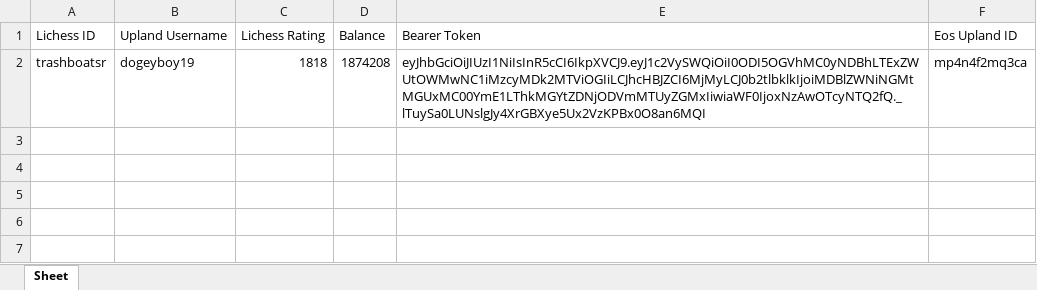
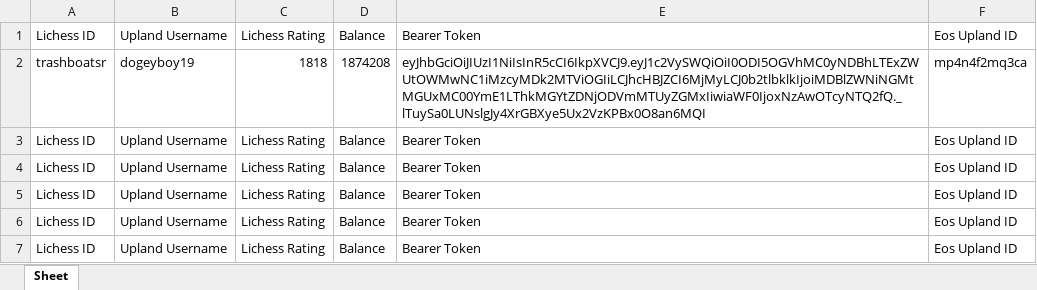
Before and after one commit to dogeyboy1932/Upland-Chess-App, an Excel workbook: ChessDatabase1.xlsx, sheet Sheet, drawn as a sheet; values as stored, in another font and other column widths than the file's, no borders; the diff names each change by its address in the sheet, - before the commit and + after, or states it on an @@ line.

```diff
--- a/ChessDatabase1.xlsx (sheet Sheet)
+++ b/ChessDatabase1.xlsx (sheet Sheet)
+row 3: Lichess ID | Upland Username | Lichess Rating | Balance | Bearer Token | Eos Upland ID
+row 4: Lichess ID | Upland Username | Lichess Rating | Balance | Bearer Token | Eos Upland ID
+row 5: Lichess ID | Upland Username | Lichess Rating | Balance | Bearer Token | Eos Upland ID
+row 6: Lichess ID | Upland Username | Lichess Rating | Balance | Bearer Token | Eos Upland ID
+row 7: Lichess ID | Upland Username | Lichess Rating | Balance | Bearer Token | Eos Upland ID
```
Also changed, not shown: 16 other files.
